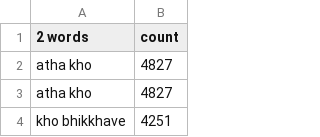
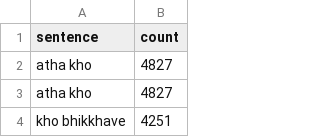
Before and after one commit to Devamitta/word-frequency, a CSV file: grams-combined/bigrams.csv, drawn as a sheet; only a part is shown.

Commit message:
gram

```diff
--- a/grams-combined/bigrams.csv
+++ b/grams-combined/bigrams.csv
@@ -1,2 +1,2 @@
-2 words	count
+sentence	count
 atha kho	4827
```
Also changed, not shown: grams-combined/fivegrams.csv, grams-combined/fourgrams.csv, 11 other files.
